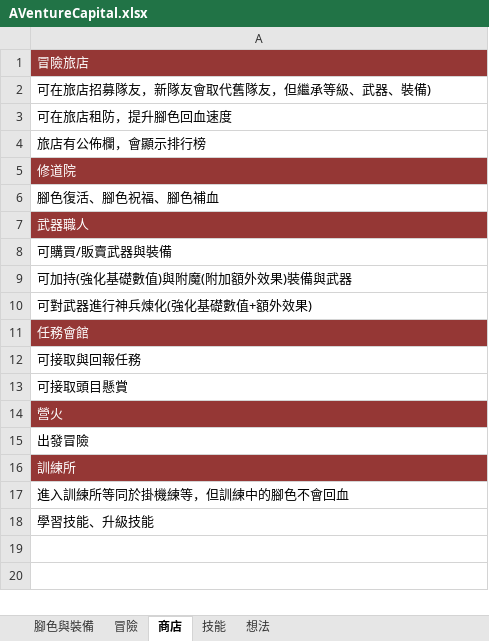
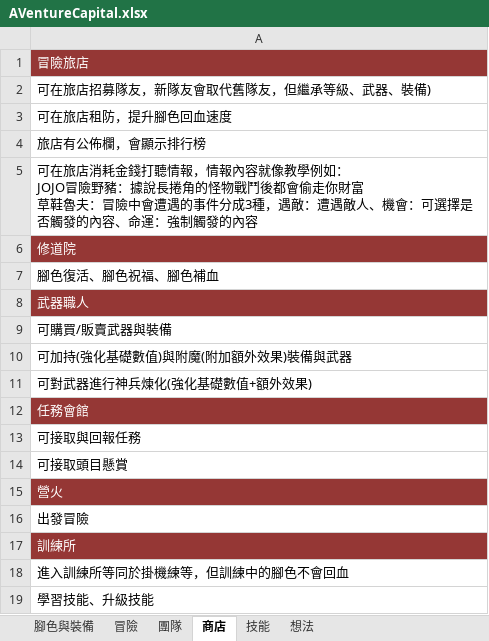
Before and after one commit to scozirge/AVentureCapital, an Excel workbook: Designer/AVentureCapital.xlsx, sheet 商店, drawn as a sheet; values as stored, in another font and other column widths than the file's, no borders; ↵ is a line break in a cell; the diff names each change by its address in the sheet, - before the commit and + after, or states it on an @@ line.

```diff
--- a/Designer/AVentureCapital.xlsx (sheet 商店)
+++ b/Designer/AVentureCapital.xlsx (sheet 商店)
+sheet tab: 團隊
+row 5: 可在旅店消耗金錢打聽情報，情報內容就像教學例如： ↵ JOJO冒險野豬：據說長捲角的怪物戰鬥後都會偷走你財富 ↵ 草鞋魯夫：冒險中會遭遇的事件分成3種，遇敵：遭遇敵人、機會：可選擇是否觸發的內容、命運：強制觸發的內容
```
Also changed, not shown: sheet 冒險, sheet 想法, 27 other files.
